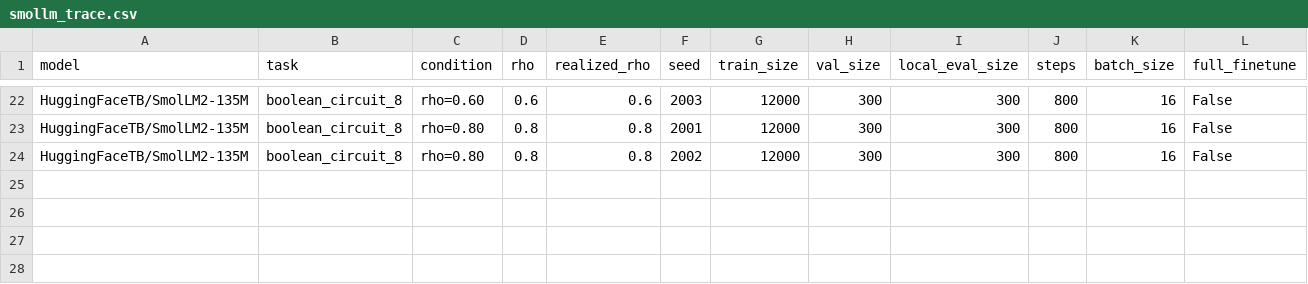
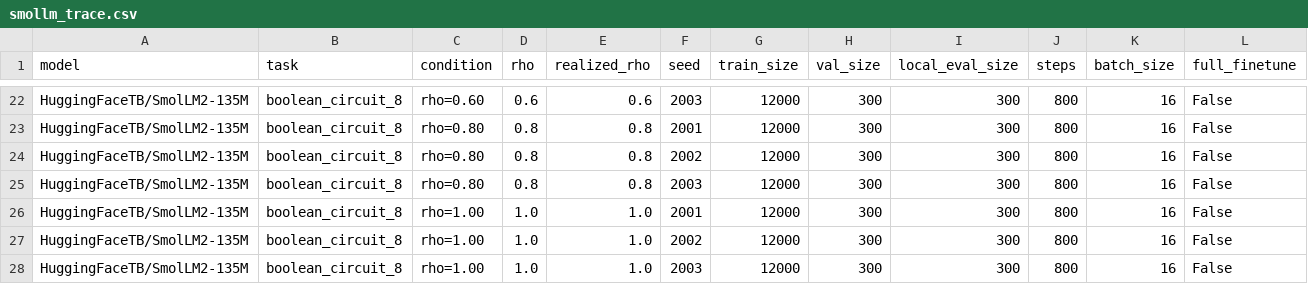
Before and after one commit to aayushmanda/Trace, a CSV file: results/paper/smollm/smollm_trace.csv, drawn as a sheet; only a part is shown, gaps mark what is left out; rows hold the shown columns only; the diff names each change by its address in the sheet, - before the commit and + after, or states it on an @@ line.

```diff
--- a/results/paper/smollm/smollm_trace.csv
+++ b/results/paper/smollm/smollm_trace.csv
+row 25: HuggingFaceTB/SmolLM2-135M | boolean_circuit_8 | rho=0.80 | 0.8 | 0.8 | 2003 | 12000 | 300 | 300 | 800 | 16 | False
+row 26: HuggingFaceTB/SmolLM2-135M | boolean_circuit_8 | rho=1.00 | 1.0 | 1.0 | 2001 | 12000 | 300 | 300 | 800 | 16 | False
+row 27: HuggingFaceTB/SmolLM2-135M | boolean_circuit_8 | rho=1.00 | 1.0 | 1.0 | 2002 | 12000 | 300 | 300 | 800 | 16 | False
+row 28: HuggingFaceTB/SmolLM2-135M | boolean_circuit_8 | rho=1.00 | 1.0 | 1.0 | 2003 | 12000 | 300 | 300 | 800 | 16 | False
```
Also changed, not shown: 52 other files.
